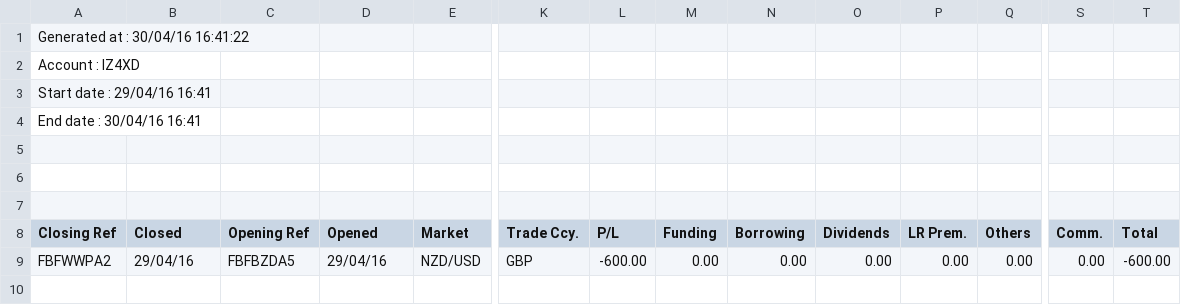
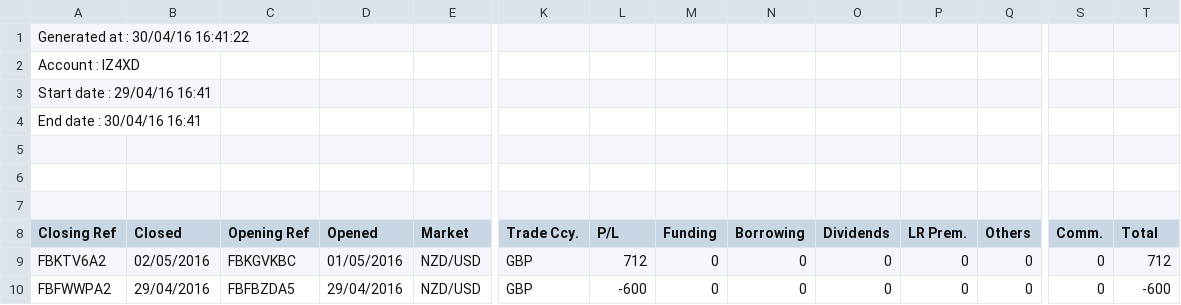
Before and after one commit to PhilMarsden/PoultryFX, a CSV file: mysite/imports/trades.csv, drawn as a sheet; only a part is shown, gaps mark what is left out; addresses are those after the commit; rows hold the shown columns only; the diff names each change by its address in the sheet, - before the commit and + after, or states it on an @@ line.

```diff
--- a/mysite/imports/trades.csv
+++ b/mysite/imports/trades.csv
+row 9: FBKTV6A2 | 02/05/2016 | FBKGVKBC | 01/05/2016 | NZD/USD | GBP | 712 | 0 | 0 | 0 | 0 | 0 | 0 | 712
-B10 (Closed): 29/04/16
+B10 (Closed): 29/04/2016
-D10 (Opened): 29/04/16
+D10 (Opened): 29/04/2016
-L10 (P/L): -600.00
+L10 (P/L): -600
-M10 (Funding): 0.00
+M10 (Funding): 0
-N10 (Borrowing): 0.00
+N10 (Borrowing): 0
-O10 (Dividends): 0.00
+O10 (Dividends): 0
-P10 (LR Prem.): 0.00
+P10 (LR Prem.): 0
-Q10 (Others): 0.00
+Q10 (Others): 0
-S10 (Comm.): 0.00
+S10 (Comm.): 0
-T10 (Total): -600.00
+T10 (Total): -600
```
Also changed, not shown: 10 other files.
